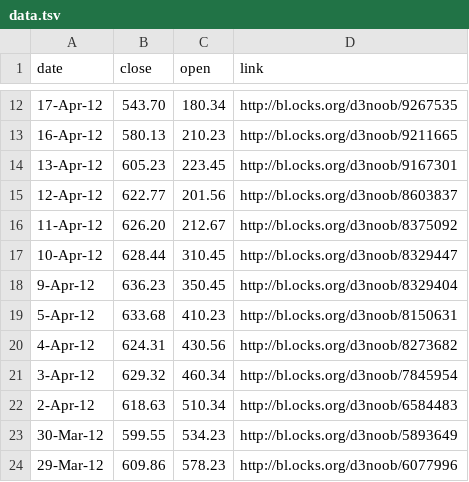
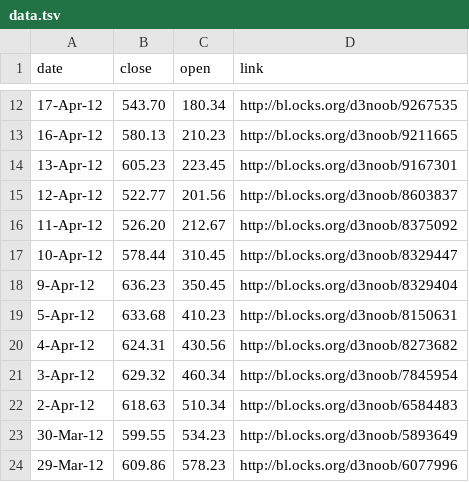
Before and after one commit to zeala/charts, a TSV file: data/data.tsv, drawn as a sheet; only a part is shown, gaps mark what is left out; the diff covers the shown part only.

```diff
--- a/data/data.tsv
+++ b/data/data.tsv
@@ -14,5 +14,5 @@ date	close	open	link
 13-Apr-12	605.23	223.45	http://bl.ocks.org/d3noob/9167301
-12-Apr-12	622.77	201.56	http://bl.ocks.org/d3noob/8603837
-11-Apr-12	626.20	212.67	http://bl.ocks.org/d3noob/8375092
-10-Apr-12	628.44	310.45	http://bl.ocks.org/d3noob/8329447
+12-Apr-12	522.77	201.56	http://bl.ocks.org/d3noob/8603837
+11-Apr-12	526.20	212.67	http://bl.ocks.org/d3noob/8375092
+10-Apr-12	578.44	310.45	http://bl.ocks.org/d3noob/8329447
 9-Apr-12	636.23	350.45	http://bl.ocks.org/d3noob/8329404
```
Also changed, not shown: 14 added rows and 15 edited cells elsewhere in this file, 1 other file.
